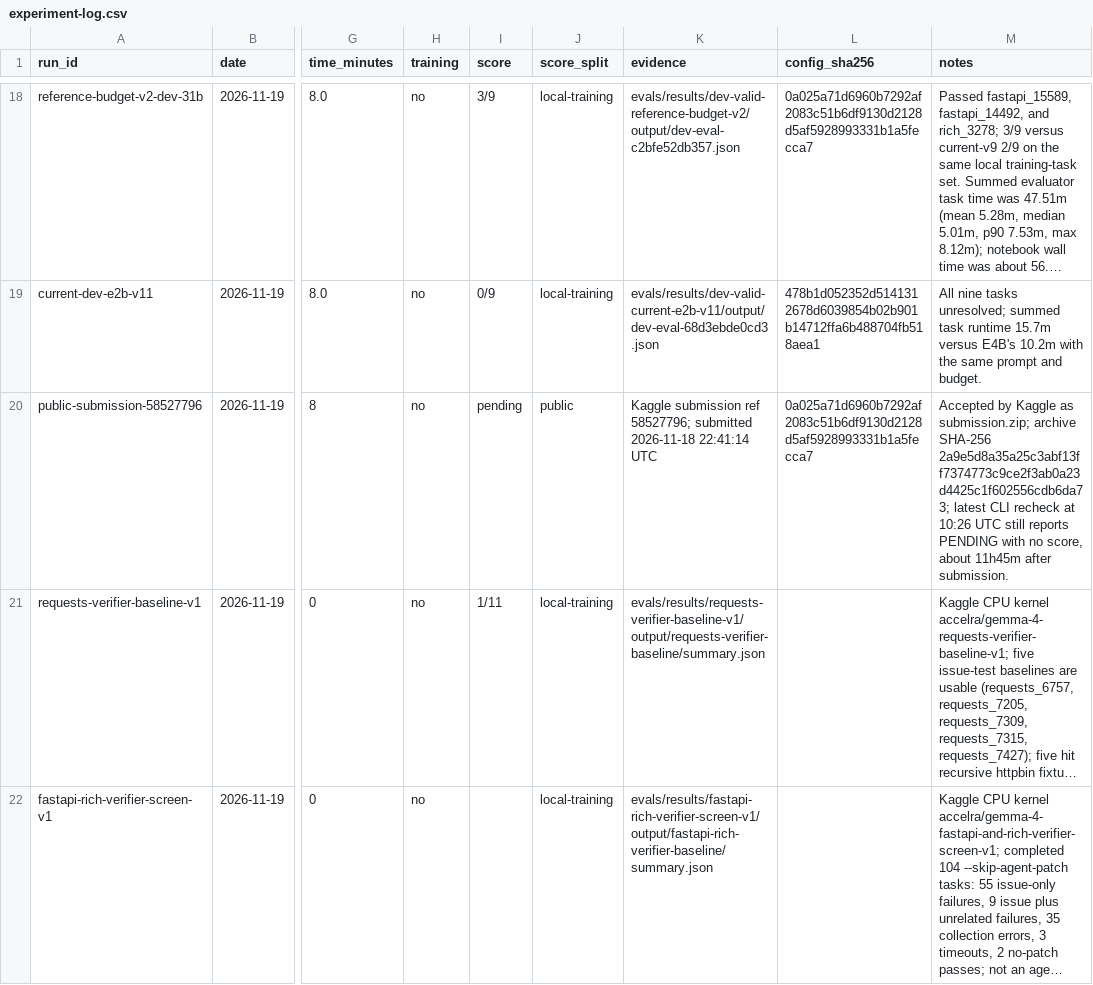
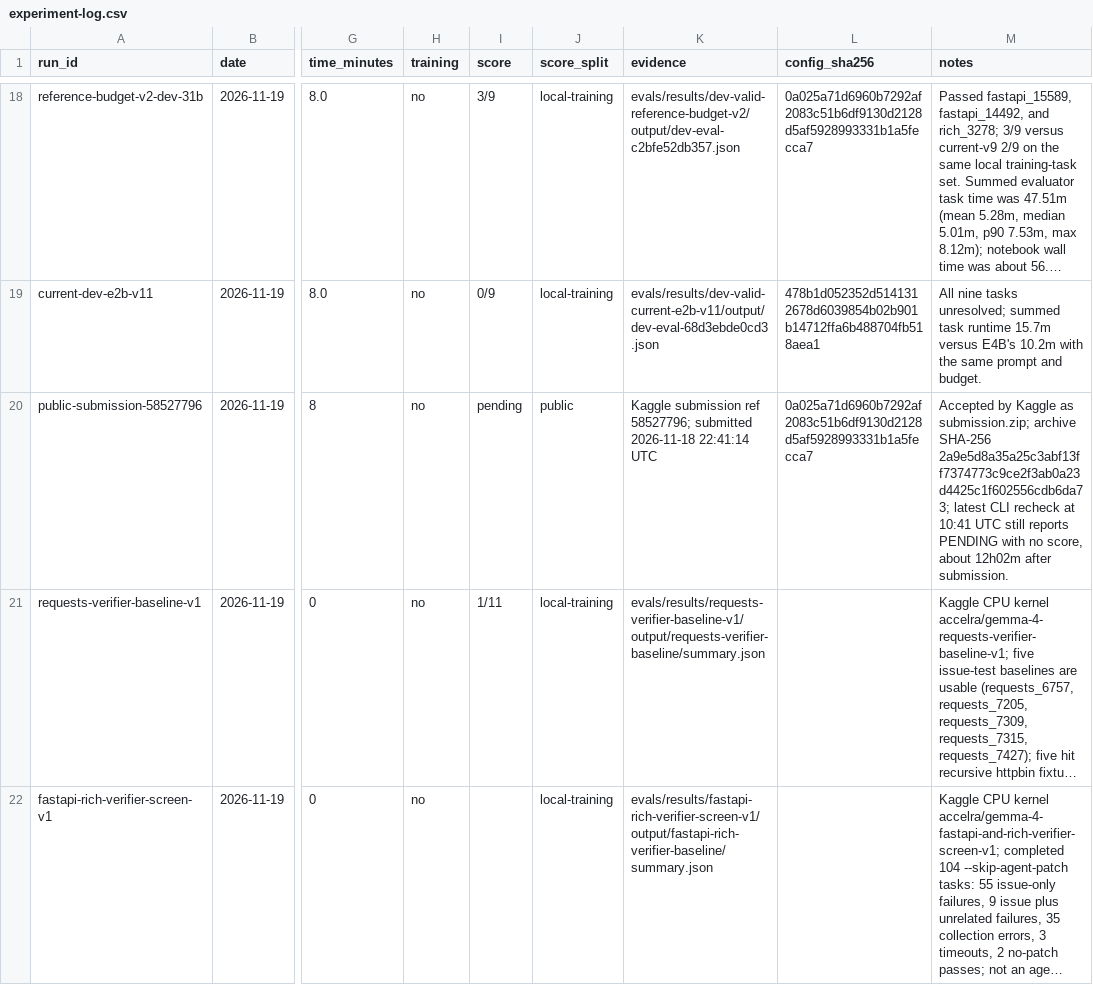
Before and after one commit to Acceleratorer/gemma-4-developer-agent, a CSV file: log/experiment-log.csv, drawn as a sheet; only a part is shown, gaps mark what is left out; long unchanged cells end in …; the diff names each change by its address in the sheet, - before the commit and + after, or states it on an @@ line.

Commit message:
Record 12-hour pending submission check

```diff
--- a/log/experiment-log.csv
+++ b/log/experiment-log.csv
-M20 (notes): …recheck at 10:26 UTC still reports PENDING with no score, about 11h45m after submission.
+M20 (notes): …recheck at 10:41 UTC still reports PENDING with no score, about 12h02m after submission.
```
Also changed, not shown: 1 other file.
